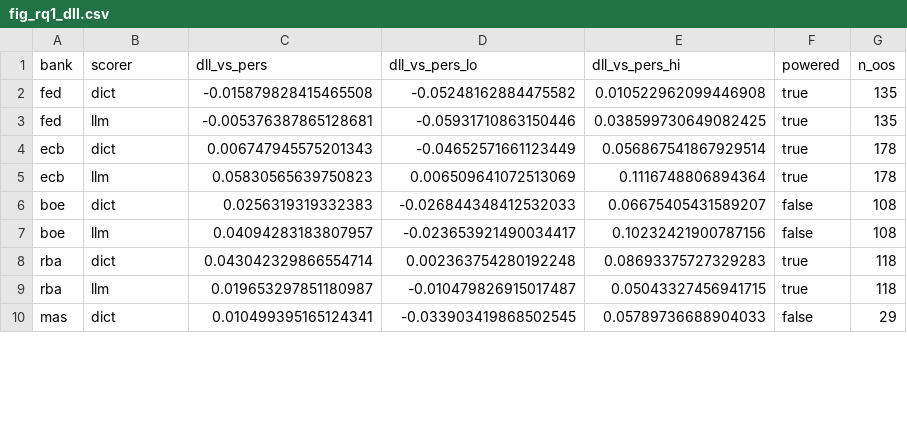
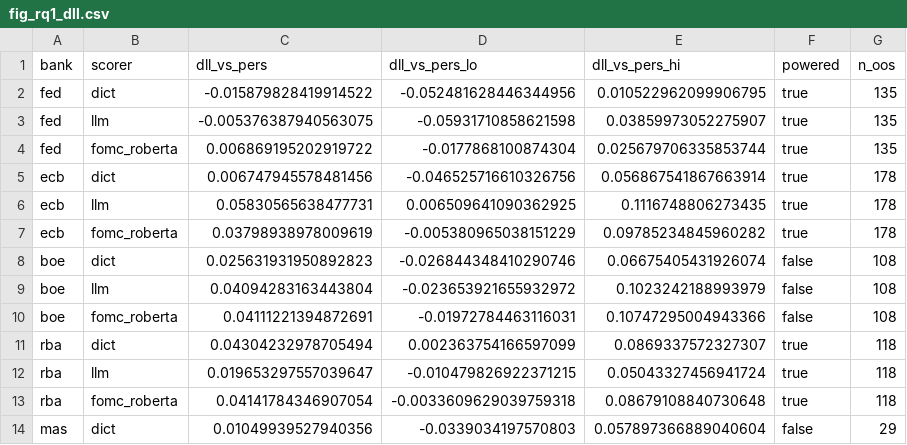
Before and after one commit to thanatchon36/cbtone, a CSV file: results/figures/fig_rq1_dll.csv, drawn as a sheet; only a part is shown; the diff covers the shown part only.

```diff
--- a/results/figures/fig_rq1_dll.csv
+++ b/results/figures/fig_rq1_dll.csv
@@ -1,10 +1,14 @@
 bank,scorer,dll_vs_pers,dll_vs_pers_lo,dll_vs_pers_hi,powered,n_oos
-fed,dict,-0.015879828415465508,-0.05248162884475582,0.010522962099446908,true,135
-fed,llm,-0.005376387865128681,-0.05931710863150446,0.038599730649082425,true,135
-ecb,dict,0.006747945575201343,-0.04652571661123449,0.056867541867929514,true,178
-ecb,llm,0.05830565639750823,0.006509641072513069,0.1116748806894364,true,178
-boe,dict,0.0256319319332383,-0.026844348412532033,0.06675405431589207,false,108
-boe,llm,0.04094283183807957,-0.023653921490034417,0.10232421900787156,false,108
-rba,dict,0.043042329866554714,0.002363754280192248,0.08693375727329283,true,118
-rba,llm,0.019653297851180987,-0.010479826915017487,0.05043327456941715,true,118
-mas,dict,0.010499395165124341,-0.033903419868502545,0.05789736688904033,false,29
+fed,dict,-0.015879828419914522,-0.052481628446344956,0.010522962099906795,true,135
+fed,llm,-0.005376387940563075,-0.05931710858621598,0.03859973052275907,true,135
+fed,fomc_roberta,0.006869195202919722,-0.0177868100874304,0.025679706335853744,true,135
+ecb,dict,0.006747945578481456,-0.046525716610326756,0.056867541867663914,true,178
+ecb,llm,0.05830565638477731,0.006509641090362925,0.1116748806273435,true,178
+ecb,fomc_roberta,0.03798938978009619,-0.005380965038151229,0.09785234845960282,true,178
+boe,dict,0.025631931950892823,-0.026844348410290746,0.06675405431926074,false,108
+boe,llm,0.04094283163443804,-0.023653921655932972,0.1023242188993979,false,108
+boe,fomc_roberta,0.04111221394872691,-0.01972784463116031,0.10747295004943366,false,108
+rba,dict,0.04304232978705494,0.002363754166597099,0.0869337572327307,true,118
+rba,llm,0.019653297557039647,-0.010479826922371215,0.05043327456941724,true,118
+rba,fomc_roberta,0.04141784346907054,-0.0033609629039759318,0.08679108840730648,true,118
+mas,dict,0.01049939527940356,-0.0339034197570803,0.057897366889040604,false,29
```
Also changed, not shown: 3 added rows and 14 edited cells elsewhere in this file, results/figures/fig_rq2_beta.csv, results/rq1_rows.csv, 44 other files.
